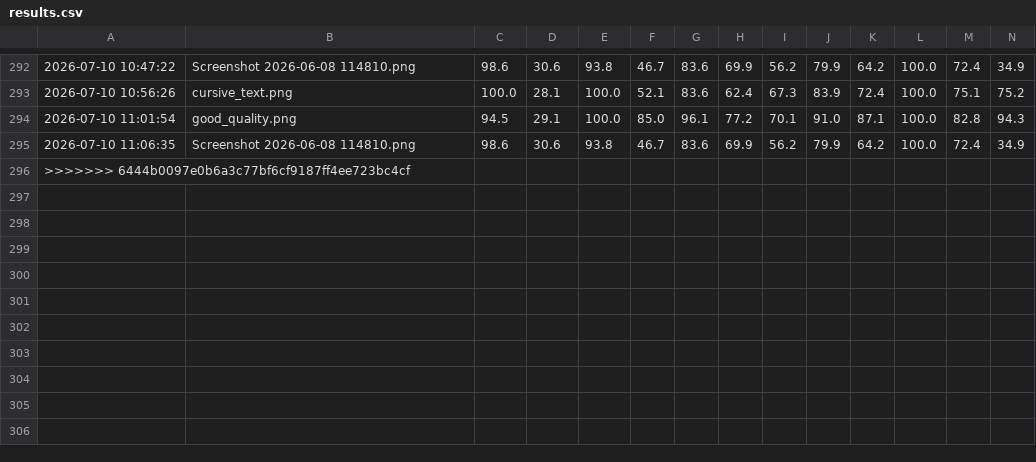
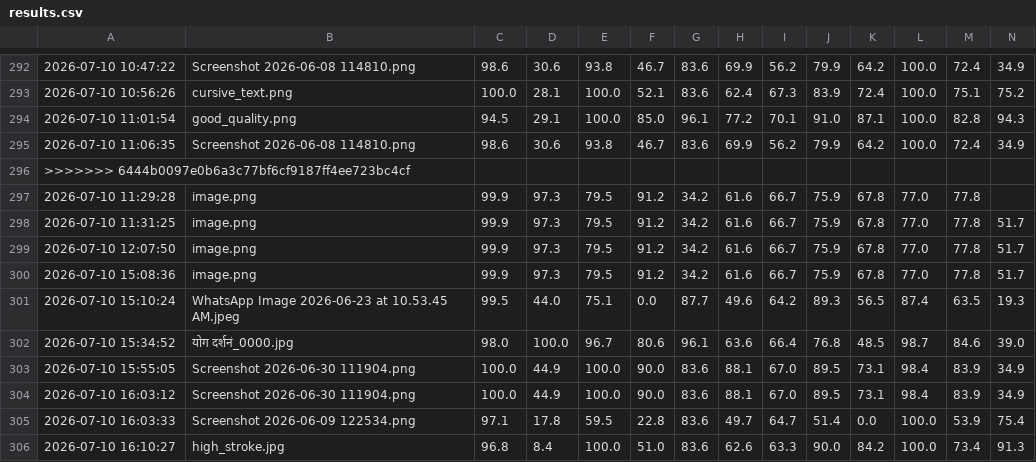
Before and after one commit to vivekkumarrai2006-crypto/ocr-readiness-platform, a CSV file: results.csv, drawn as a sheet; only a part is shown, gaps mark what is left out; rows hold the shown columns only; the diff names each change by its address in the sheet, - before the commit and + after, or states it on an @@ line.

```diff
--- a/results.csv
+++ b/results.csv
+row 297: 2026-07-10 11:29:28 | image.png | 99.9 | 97.3 | 79.5 | 91.2 | 34.2 | 61.6 | 66.7 | 75.9 | 67.8 | 77.0 | 77.8
+row 298: 2026-07-10 11:31:25 | image.png | 99.9 | 97.3 | 79.5 | 91.2 | 34.2 | 61.6 | 66.7 | 75.9 | 67.8 | 77.0 | 77.8 | 51.7
+row 299: 2026-07-10 12:07:50 | image.png | 99.9 | 97.3 | 79.5 | 91.2 | 34.2 | 61.6 | 66.7 | 75.9 | 67.8 | 77.0 | 77.8 | 51.7
+row 300: 2026-07-10 15:08:36 | image.png | 99.9 | 97.3 | 79.5 | 91.2 | 34.2 | 61.6 | 66.7 | 75.9 | 67.8 | 77.0 | 77.8 | 51.7
+row 301: 2026-07-10 15:10:24 | WhatsApp Image 2026-06-23 at 10.53.45 AM.jpeg | 99.5 | 44.0 | 75.1 | 0.0 | 87.7 | 49.6 | 64.2 | 89.3 | 56.5 | 87.4 | 63.5 | 19.3
+row 302: 2026-07-10 15:34:52 | योग दर्शनं_0000.jpg | 98.0 | 100.0 | 96.7 | 80.6 | 96.1 | 63.6 | 66.4 | 76.8 | 48.5 | 98.7 | 84.6 | 39.0
+row 303: 2026-07-10 15:55:05 | Screenshot 2026-06-30 111904.png | 100.0 | 44.9 | 100.0 | 90.0 | 83.6 | 88.1 | 67.0 | 89.5 | 73.1 | 98.4 | 83.9 | 34.9
+row 304: 2026-07-10 16:03:12 | Screenshot 2026-06-30 111904.png | 100.0 | 44.9 | 100.0 | 90.0 | 83.6 | 88.1 | 67.0 | 89.5 | 73.1 | 98.4 | 83.9 | 34.9
+row 305: 2026-07-10 16:03:33 | Screenshot 2026-06-09 122534.png | 97.1 | 17.8 | 59.5 | 22.8 | 83.6 | 49.7 | 64.7 | 51.4 | 0.0 | 100.0 | 53.9 | 75.4
+row 306: 2026-07-10 16:10:27 | high_stroke.jpg | 96.8 | 8.4 | 100.0 | 51.0 | 83.6 | 62.6 | 63.3 | 90.0 | 84.2 | 100.0 | 73.4 | 91.3
```
Also changed, not shown: 1 other file.
